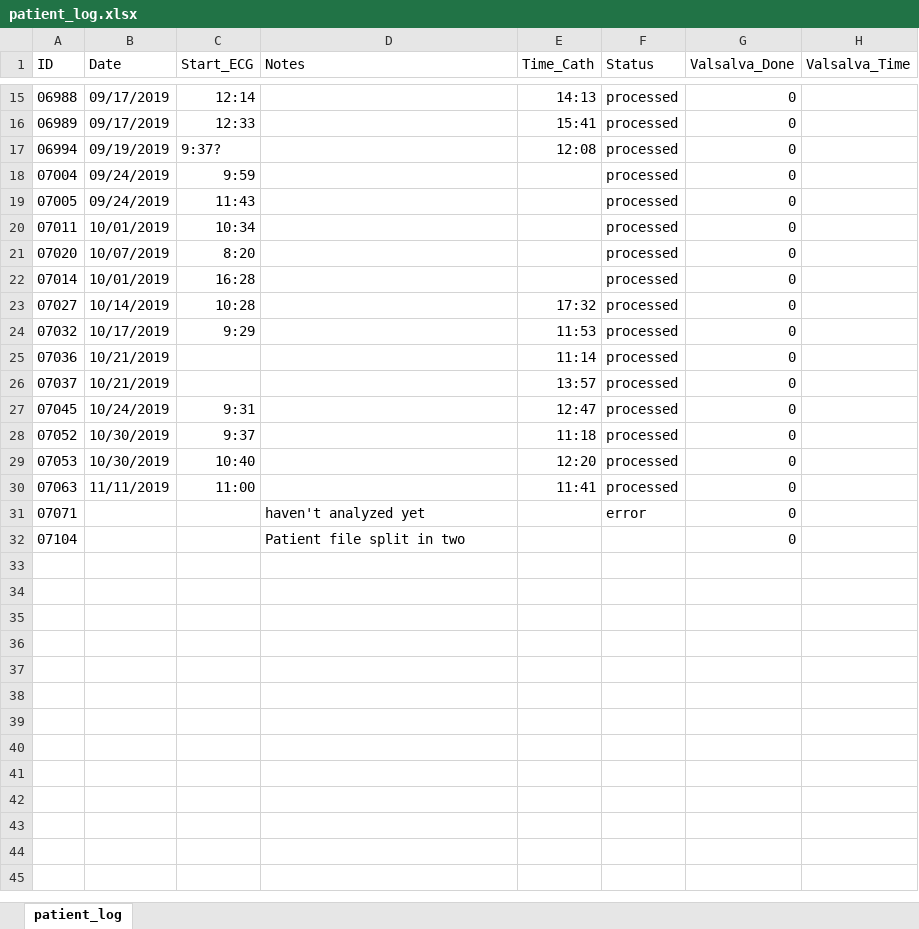
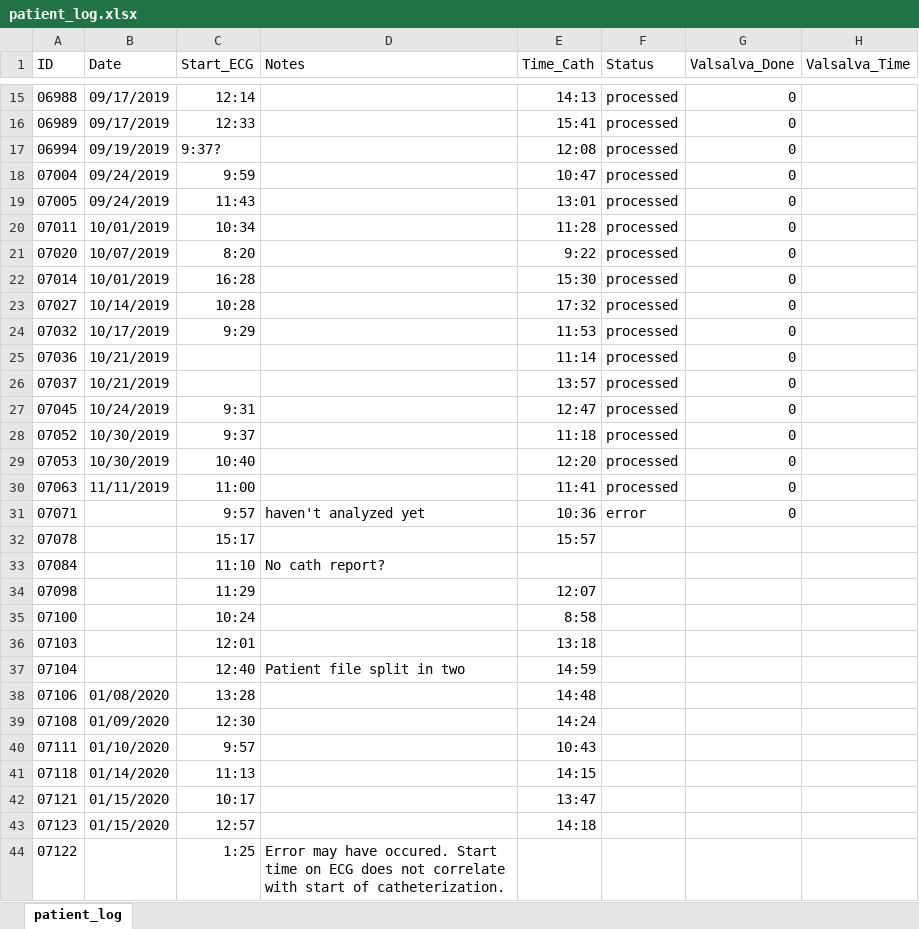
Before and after one commit to shah-in-boots/biobank, an Excel workbook: raw_data/patient_log.xlsx, sheet patient_log, drawn as a sheet; only a part is shown, gaps mark what is left out; values as stored, in another font and other column widths than the file's, no borders; addresses are those after the commit; the diff names each change by its address in the sheet, - before the commit and + after, or states it on an @@ line.

```diff
--- a/raw_data/patient_log.xlsx (sheet patient_log)
+++ b/raw_data/patient_log.xlsx (sheet patient_log)
-E18 (Time_Cath): (empty)
+E18 (Time_Cath): 10:47
-E19 (Time_Cath): (empty)
+E19 (Time_Cath): 13:01
-E20 (Time_Cath): (empty)
+E20 (Time_Cath): 11:28
-E21 (Time_Cath): (empty)
+E21 (Time_Cath): 9:22
-E22 (Time_Cath): (empty)
+E22 (Time_Cath): 15:30
-C31 (Start_ECG): (empty)
+C31 (Start_ECG): 9:57
-E31 (Time_Cath): (empty)
+E31 (Time_Cath): 10:36
+row 32: 07078 |  | 15:17 |  | 15:57
+row 33: 07084 |  | 11:10 | No cath report?
+row 34: 07098 |  | 11:29 |  | 12:07
+row 35: 07100 |  | 10:24 |  | 8:58
+row 36: 07103 |  | 12:01 |  | 13:18
-C37 (Start_ECG): (empty)
+C37 (Start_ECG): 12:40
-E37 (Time_Cath): (empty)
+E37 (Time_Cath): 14:59
-G37 (Valsalva_Done): 0
+G37 (Valsalva_Done): (empty)
+row 38: 07106 | 01/08/2020 | 13:28 |  | 14:48
+row 39: 07108 | 01/09/2020 | 12:30 |  | 14:24
+row 40: 07111 | 01/10/2020 | 9:57 |  | 10:43
+row 41: 07118 | 01/14/2020 | 11:13 |  | 14:15
+row 42: 07121 | 01/15/2020 | 10:17 |  | 13:47
+row 43: 07123 | 01/15/2020 | 12:57 |  | 14:18
+row 44: 07122 |  | 1:25 | Error may have occured. Start time on ECG does not correlate with start of catheterization.
```
Also changed, not shown: device-logistics.xlsx, 5 other files.
